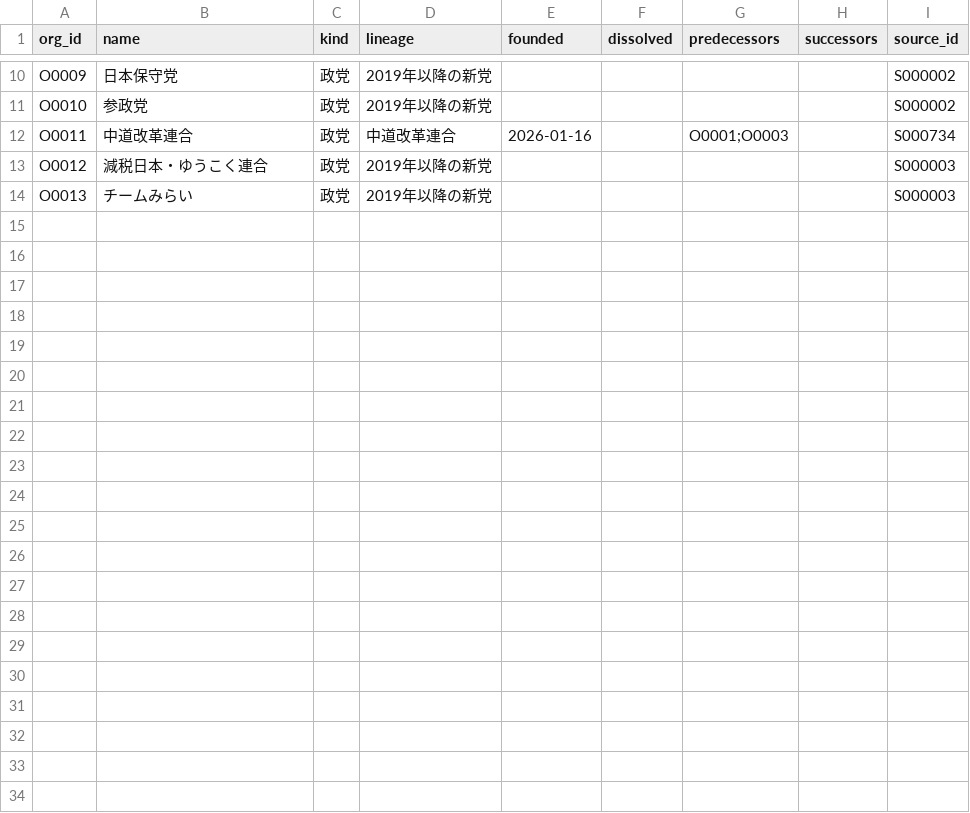
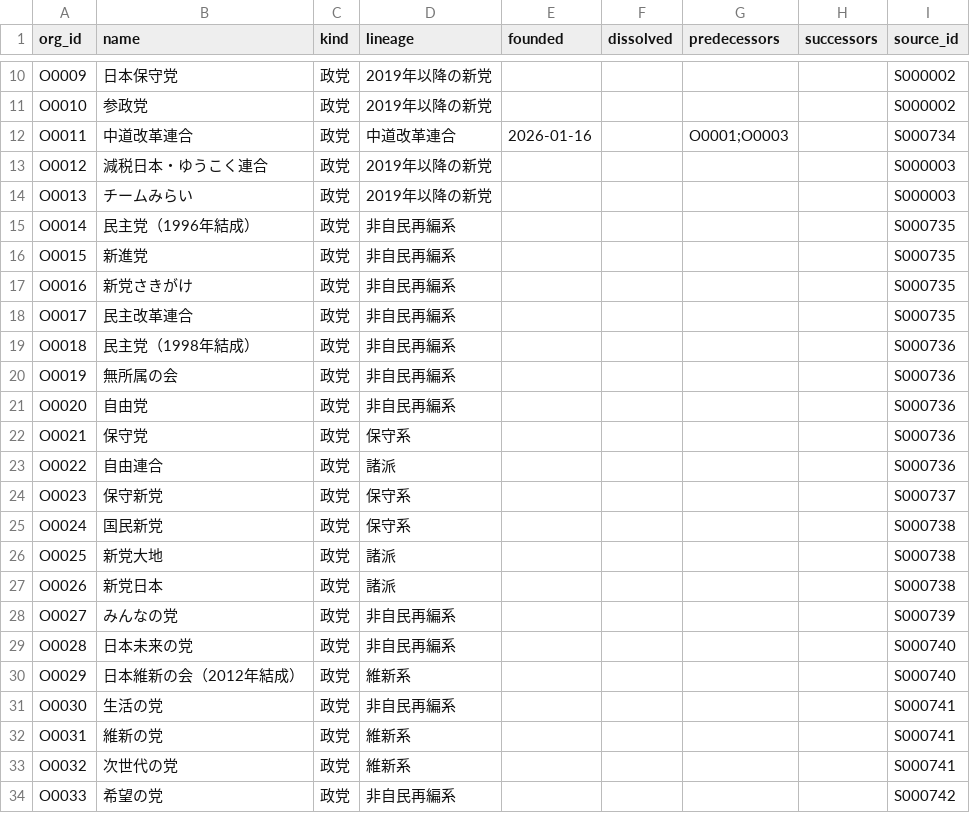
Before and after one commit to s2202-3099/kokkai-soran, a CSV file: data/orgs.csv, drawn as a sheet; only a part is shown, gaps mark what is left out; the diff covers the shown part only.

```diff
--- a/data/orgs.csv
+++ b/data/orgs.csv
@@ -14 +14,21 @@ O0012,減税日本・ゆうこく連合,政党,2019年以降の新党,,,,,S00000
 O0013,チームみらい,政党,2019年以降の新党,,,,,S000003
+O0014,民主党（1996年結成）,政党,非自民再編系,,,,,S000735
+O0015,新進党,政党,非自民再編系,,,,,S000735
+O0016,新党さきがけ,政党,非自民再編系,,,,,S000735
+O0017,民主改革連合,政党,非自民再編系,,,,,S000735
+O0018,民主党（1998年結成）,政党,非自民再編系,,,,,S000736
+O0019,無所属の会,政党,非自民再編系,,,,,S000736
+O0020,自由党,政党,非自民再編系,,,,,S000736
+O0021,保守党,政党,保守系,,,,,S000736
+O0022,自由連合,政党,諸派,,,,,S000736
+O0023,保守新党,政党,保守系,,,,,S000737
+O0024,国民新党,政党,保守系,,,,,S000738
+O0025,新党大地,政党,諸派,,,,,S000738
+O0026,新党日本,政党,諸派,,,,,S000738
+O0027,みんなの党,政党,非自民再編系,,,,,S000739
+O0028,日本未来の党,政党,非自民再編系,,,,,S000740
+O0029,日本維新の会（2012年結成）,政党,維新系,,,,,S000740
+O0030,生活の党,政党,非自民再編系,,,,,S000741
+O0031,維新の党,政党,維新系,,,,,S000741
+O0032,次世代の党,政党,維新系,,,,,S000741
+O0033,希望の党,政党,非自民再編系,,,,,S000742
```
Also changed, not shown: 6 edited cells elsewhere in this file, data/aliases.csv, data/elections.csv, 11 other files.
